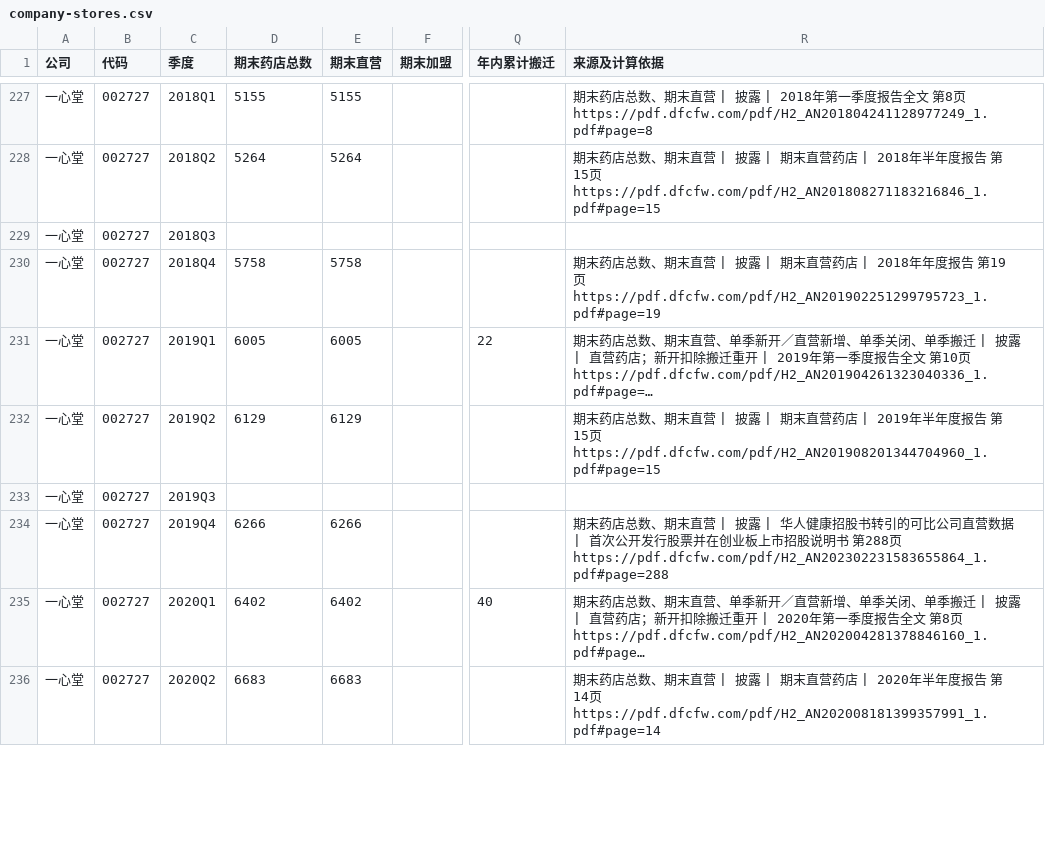
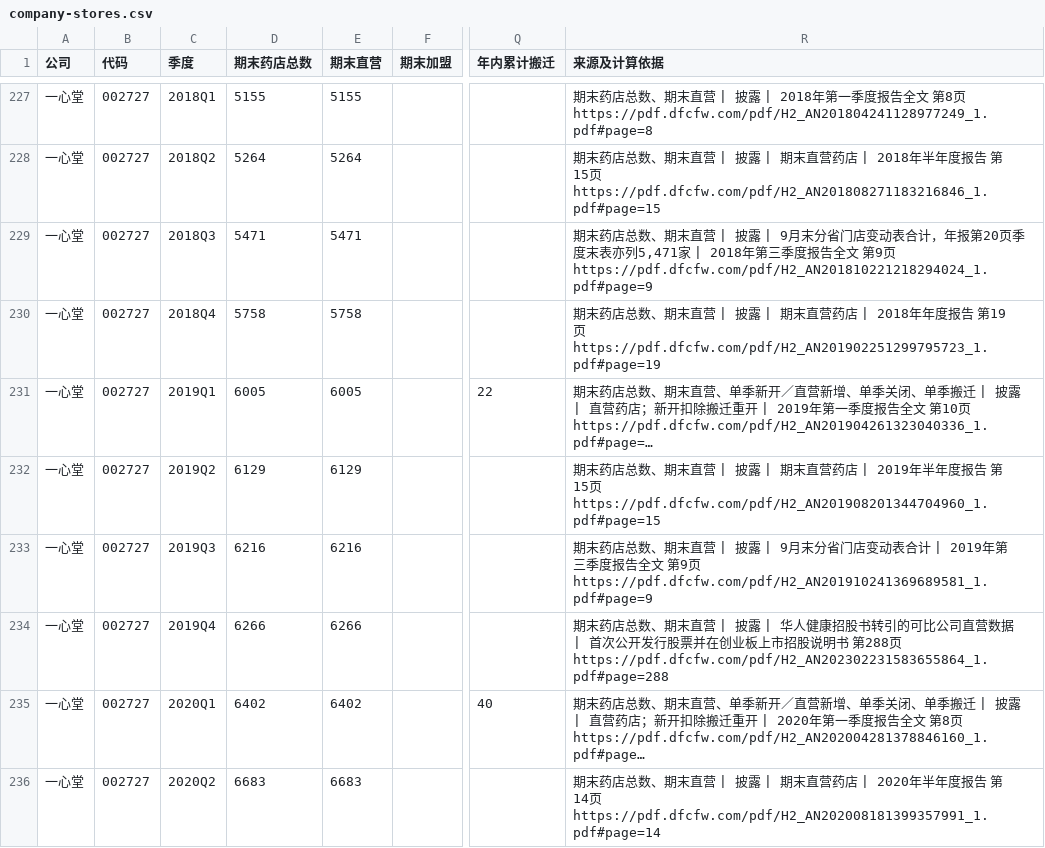
Before and after one commit to wizardzxx-tech/chart, a CSV file: v2/pharmacy/company-stores.csv, drawn as a sheet; only a part is shown, gaps mark what is left out; long unchanged cells end in …; the diff covers the shown part only; the diff names each change by its address in the sheet, - before the commit and + after, or states it on an @@ line.

Commit message:
Backfill seven reported pharmacy store totals

```diff
--- a/v2/pharmacy/company-stores.csv
+++ b/v2/pharmacy/company-stores.csv
-D229 (期末药店总数): (empty)
+D229 (期末药店总数): 5471
-E229 (期末直营): (empty)
+E229 (期末直营): 5471
-R229 (来源及计算依据): (empty)
+R229 (来源及计算依据): 期末药店总数、期末直营 | 披露 | 9月末分省门店变动表合计，年报第20页季度末表亦列5,471家 | 2018年第三季度报告全文 第9页 https://pdf.dfcfw.com/pdf/H2_AN201810221218294024_1.pdf#page=9
-D233 (期末药店总数): (empty)
+D233 (期末药店总数): 6216
-E233 (期末直营): (empty)
+E233 (期末直营): 6216
-R233 (来源及计算依据): (empty)
+R233 (来源及计算依据): 期末药店总数、期末直营 | 披露 | 9月末分省门店变动表合计 | 2019年第三季度报告全文 第9页 https://pdf.dfcfw.com/pdf/H2_AN201910241369689581_1.pdf#page=9
```
Also changed, not shown: 14 edited cells elsewhere in this file, 1 other file.
